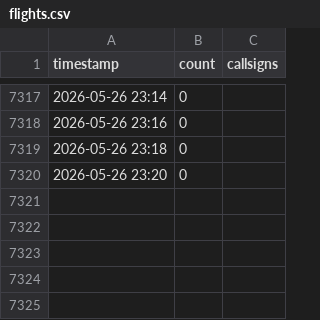
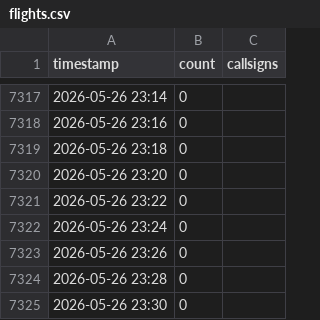
Before and after one commit to chwojka/bobingen-tracker, a CSV file: data/flights.csv, drawn as a sheet; only a part is shown, gaps mark what is left out.

Commit message:
Update: 2026-05-26 23:30 UTC

```diff
--- a/data/flights.csv
+++ b/data/flights.csv
@@ -7320 +7320,6 @@ timestamp,count,callsigns
 2026-05-26 23:20,0,
+2026-05-26 23:22,0,
+2026-05-26 23:24,0,
+2026-05-26 23:26,0,
+2026-05-26 23:28,0,
+2026-05-26 23:30,0,
```
